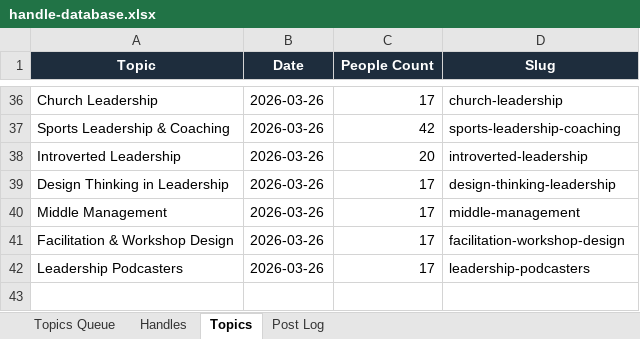
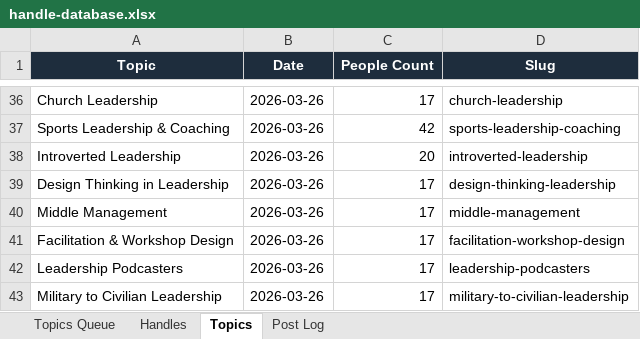
Before and after one commit to jonno-alt/social-images, an Excel workbook: data/handle-database.xlsx, sheet Topics, drawn as a sheet; only a part is shown, gaps mark what is left out; values as stored, in another font and other column widths than the file's, no borders; the diff names each change by its address in the sheet, - before the commit and + after, or states it on an @@ line.

Commit message:
Update handle database — Military to Civilian Leadership

```diff
--- a/data/handle-database.xlsx (sheet Topics)
+++ b/data/handle-database.xlsx (sheet Topics)
+row 43: Military to Civilian Leadership | 2026-03-26 | 17 | military-to-civilian-leadership
```
Also changed, not shown: sheet Handles, sheet Post Log, sheet Topics Queue.
